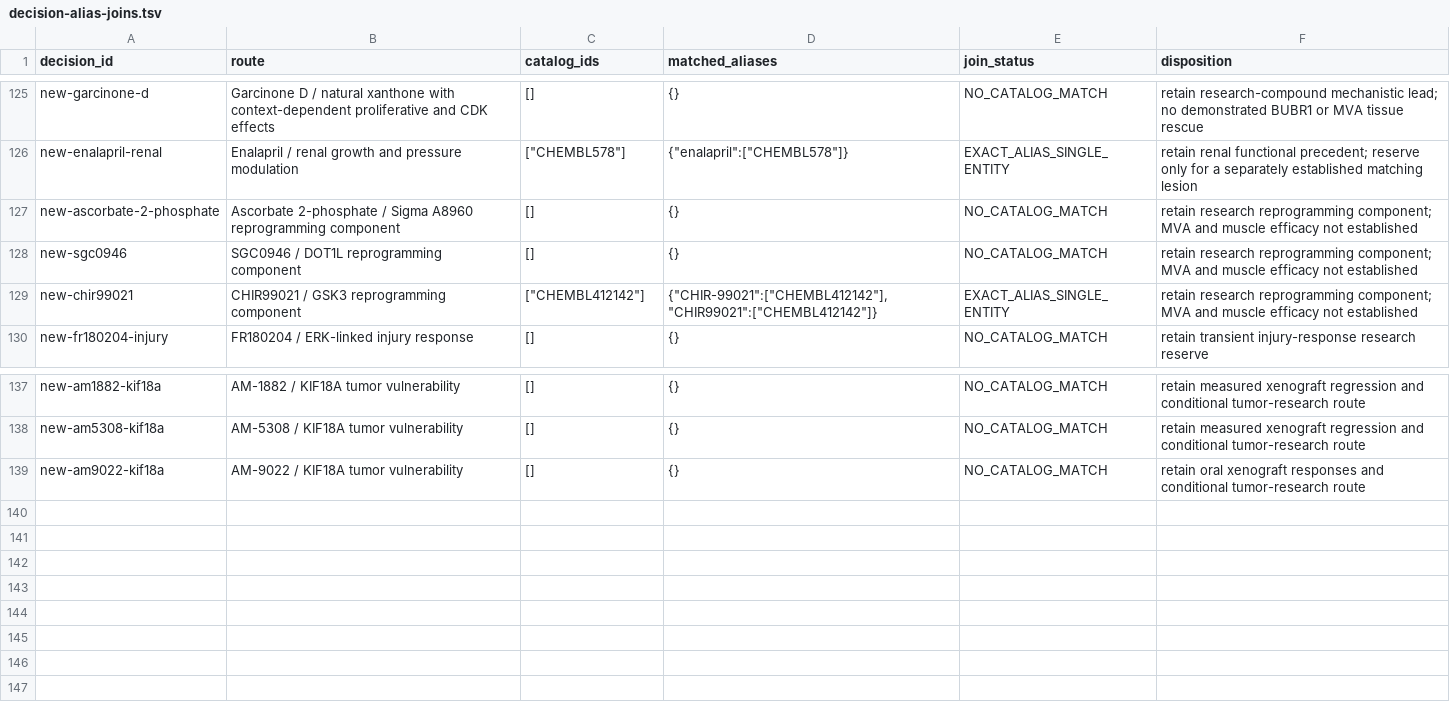
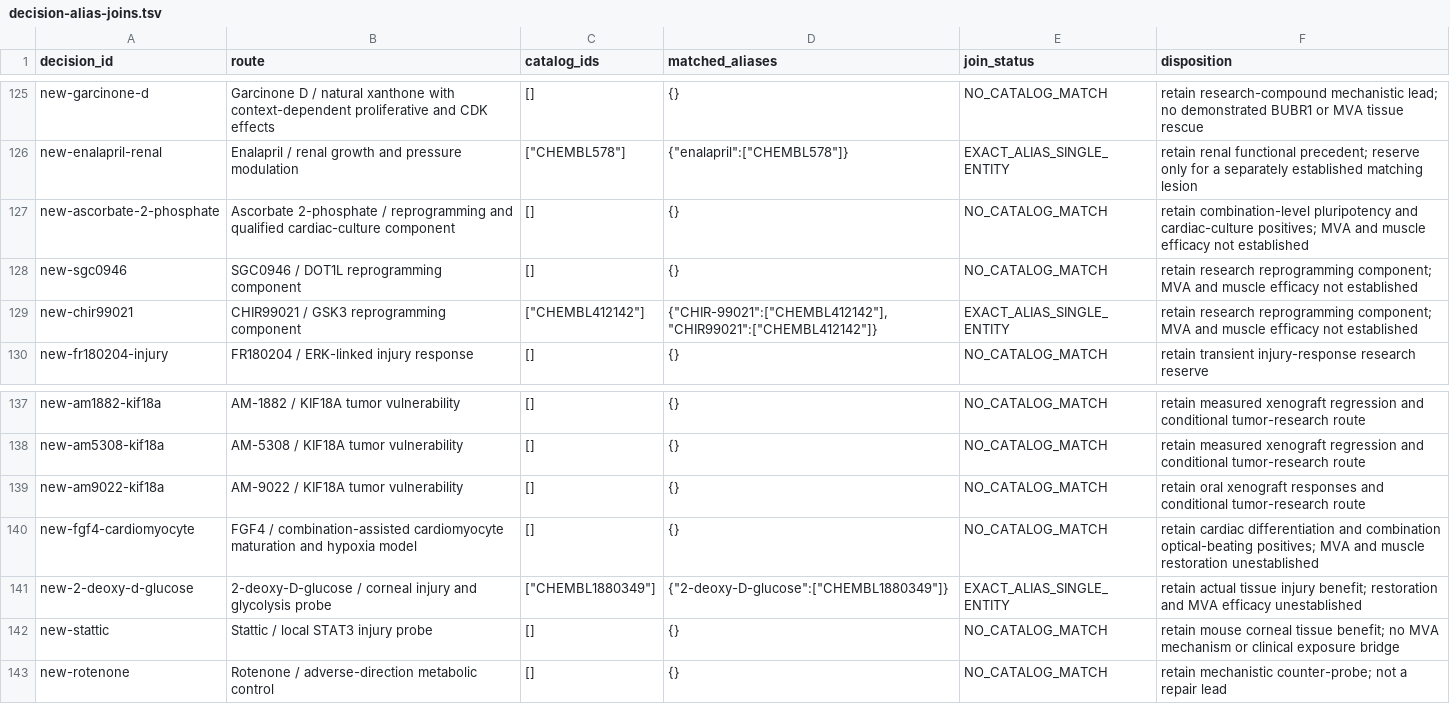
Before and after one commit to EternaPeptix/mva-hackathon, a TSV file: workflow/track2-drug-census/decision-alias-joins.tsv, drawn as a sheet; only a part is shown, gaps mark what is left out.

Commit message:
Preserve PR1 while qualifying corneal and cardiac model evidence

```diff
--- a/workflow/track2-drug-census/decision-alias-joins.tsv
+++ b/workflow/track2-drug-census/decision-alias-joins.tsv
@@ -126,3 +126,3 @@ new-garcinone-d	Garcinone D / natural xanthone with context-dependent proliferat
 new-enalapril-renal	Enalapril / renal growth and pressure modulation	"[""CHEMBL578""]"	"{""enalapril"":[""CHEMBL578""]}"	EXACT_ALIAS_SINGLE_ENTITY	retain renal functional precedent; reserve only for a separately established matching lesion
-new-ascorbate-2-phosphate	Ascorbate 2-phosphate / Sigma A8960 reprogramming component	[]	{}	NO_CATALOG_MATCH	retain research reprogramming component; MVA and muscle efficacy not established
+new-ascorbate-2-phosphate	Ascorbate 2-phosphate / reprogramming and qualified cardiac-culture component	[]	{}	NO_CATALOG_MATCH	retain combination-level pluripotency and cardiac-culture positives; MVA and muscle efficacy not established
 new-sgc0946	SGC0946 / DOT1L reprogramming component	[]	{}	NO_CATALOG_MATCH	retain research reprogramming component; MVA and muscle efficacy not established
@@ -139 +139,5 @@ new-am5308-kif18a	AM-5308 / KIF18A tumor vulnerability	[]	{}	NO_CATALOG_MATCH	re
 new-am9022-kif18a	AM-9022 / KIF18A tumor vulnerability	[]	{}	NO_CATALOG_MATCH	retain oral xenograft responses and conditional tumor-research route
+new-fgf4-cardiomyocyte	FGF4 / combination-assisted cardiomyocyte maturation and hypoxia model	[]	{}	NO_CATALOG_MATCH	retain cardiac differentiation and combination optical-beating positives; MVA and muscle restoration unestablished
+new-2-deoxy-d-glucose	2-deoxy-D-glucose / corneal injury and glycolysis probe	"[""CHEMBL1880349""]"	"{""2-deoxy-D-glucose"":[""CHEMBL1880349""]}"	EXACT_ALIAS_SINGLE_ENTITY	retain actual tissue injury benefit; restoration and MVA efficacy unestablished
+new-stattic	Stattic / local STAT3 injury probe	[]	{}	NO_CATALOG_MATCH	retain mouse corneal tissue benefit; no MVA mechanism or clinical exposure bridge
+new-rotenone	Rotenone / adverse-direction metabolic control	[]	{}	NO_CATALOG_MATCH	retain mechanistic counter-probe; not a repair lead
```
Also changed, not shown: 20 other files.
